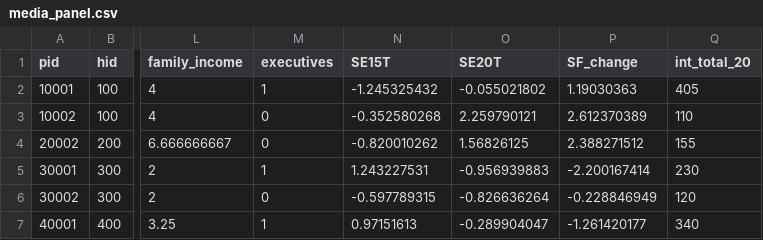
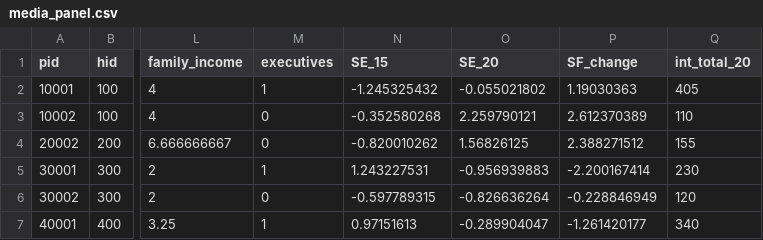
Before and after one commit to hongjai-rhee/public, a CSV file: media_panel.csv, drawn as a sheet; only a part is shown, gaps mark what is left out; the diff names each change by its address in the sheet, - before the commit and + after, or states it on an @@ line.

Commit message:
Add files via upload

```diff
--- a/media_panel.csv
+++ b/media_panel.csv
-N1: SE15T
+N1: SE_15
-O1: SE20T
+O1: SE_20
```
